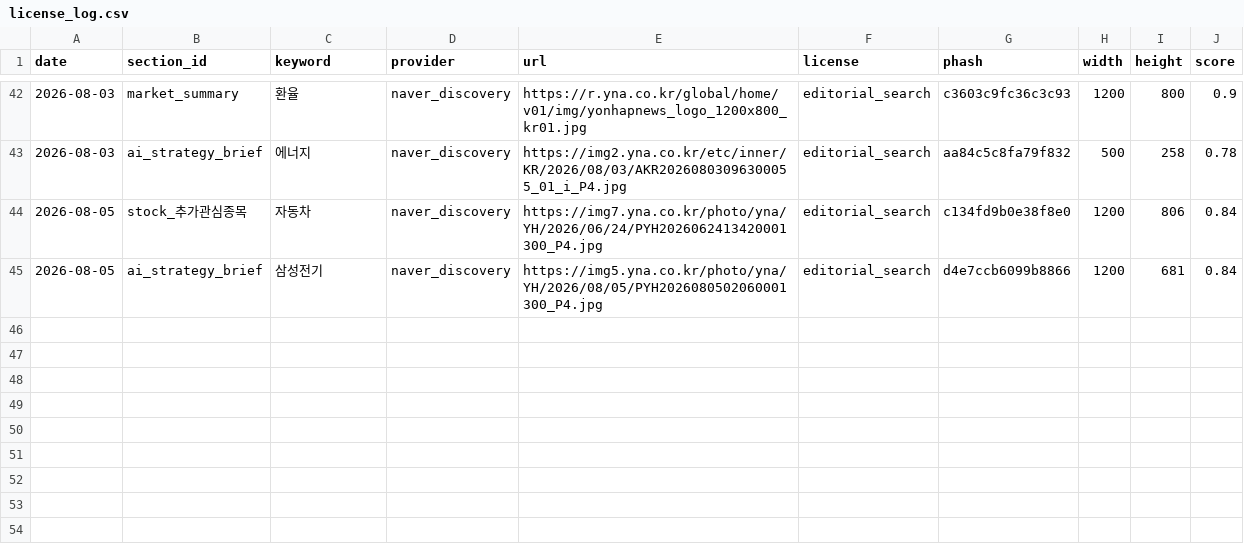
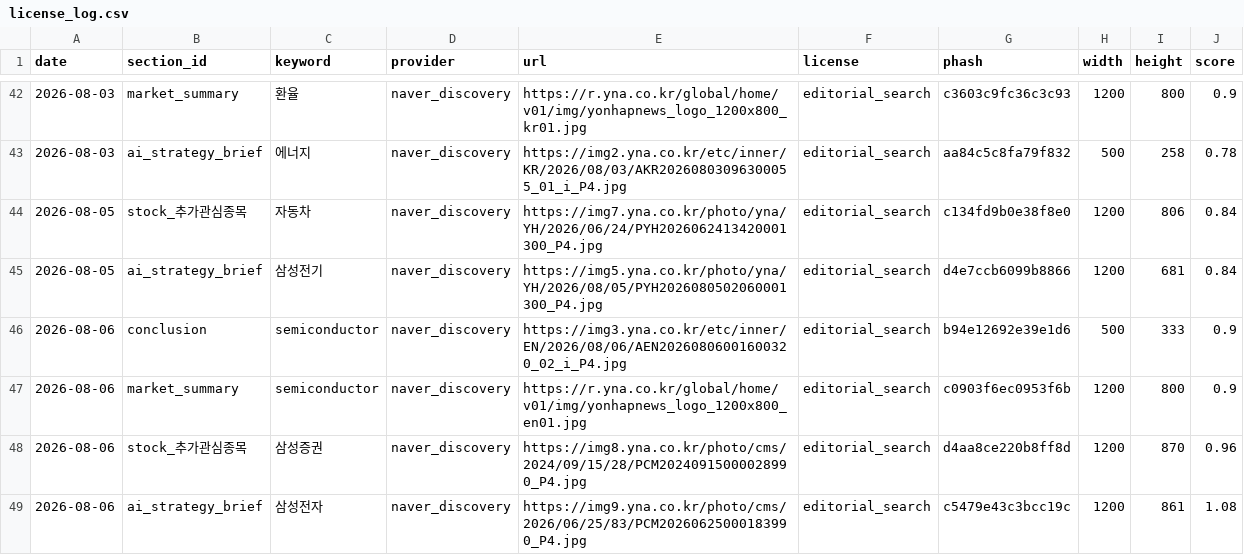
Before and after one commit to kunil-choi/stock-briefing-step1, a CSV file: data/media/license_log.csv, drawn as a sheet; only a part is shown, gaps mark what is left out; the diff names each change by its address in the sheet, - before the commit and + after, or states it on an @@ line.

```diff
--- a/data/media/license_log.csv
+++ b/data/media/license_log.csv
+row 46: 2026-08-06 | conclusion | semiconductor | naver_discovery | https://img3.yna.co.kr/etc/inner/EN/2026/08/06/AEN20260806001600320_02_i_P4.jpg | editorial_search | b94e12692e39e1d6 | 500 | 333 | 0.9
+row 47: 2026-08-06 | market_summary | semiconductor | naver_discovery | https://r.yna.co.kr/global/home/v01/img/yonhapnews_logo_1200x800_en01.jpg | editorial_search | c0903f6ec0953f6b | 1200 | 800 | 0.9
+row 48: 2026-08-06 | stock_추가관심종목 | 삼성증권 | naver_discovery | https://img8.yna.co.kr/photo/cms/2024/09/15/28/PCM20240915000028990_P4.jpg | editorial_search | d4aa8ce220b8ff8d | 1200 | 870 | 0.96
+row 49: 2026-08-06 | ai_strategy_brief | 삼성전자 | naver_discovery | https://img9.yna.co.kr/photo/cms/2026/06/25/83/PCM20260625000183990_P4.jpg | editorial_search | c5479e43c3bcc19c | 1200 | 861 | 1.08
```
